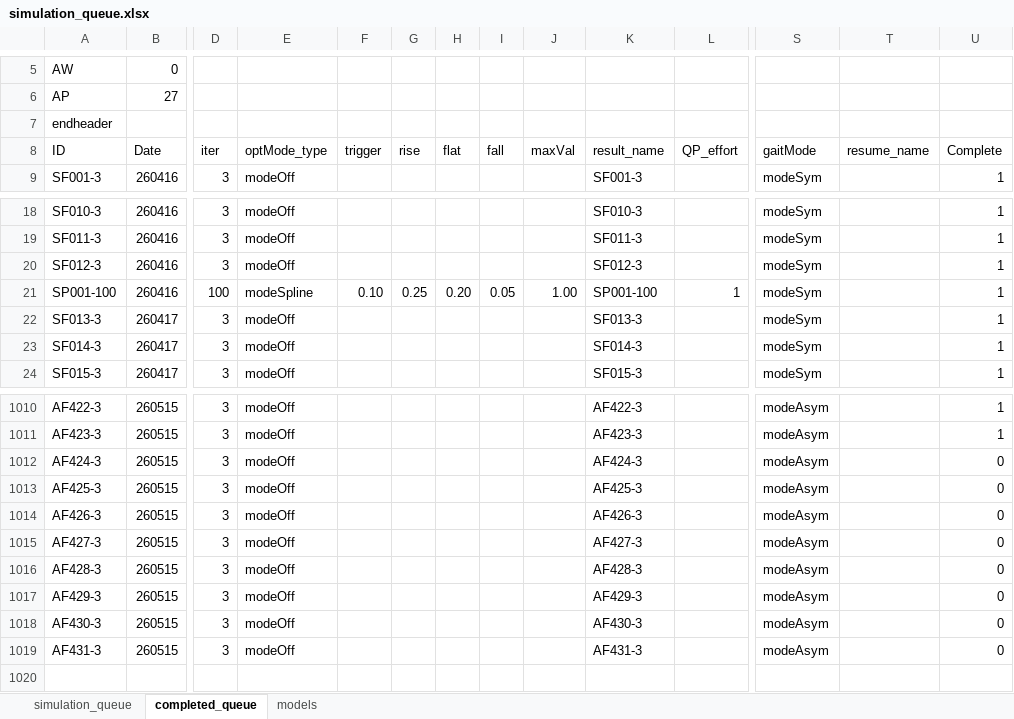
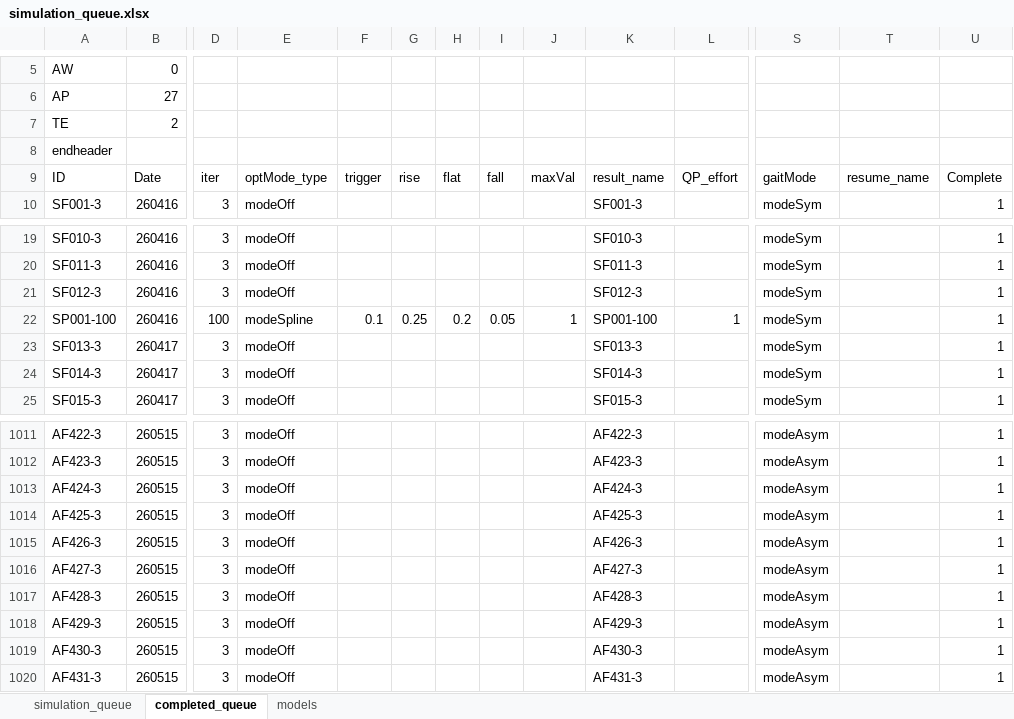
Before and after one commit to HwangJeehoon/WoC_Moco, an Excel workbook: script/simulation_queue.xlsx, sheet completed_queue, drawn as a sheet; only a part is shown, gaps mark what is left out; values as stored, in another font and other column widths than the file's, no borders; addresses are those after the commit; rows hold the shown columns only; the diff names each change by its address in the sheet, - before the commit and + after, or states it on an @@ line.

Commit message:
update queue.xlsx, fix detectStance name bug, set full GRF init for modeSym

```diff
--- a/script/simulation_queue.xlsx (sheet completed_queue)
+++ b/script/simulation_queue.xlsx (sheet completed_queue)
+row 7: TE | 2
-F22: 0.10
+F22: 0.1
-H22: 0.20
+H22: 0.2
-J22: 1.00
+J22: 1
-U1013:U1020: 0
+U1013:U1020: 1
```
Also changed, not shown: 2 other files.
